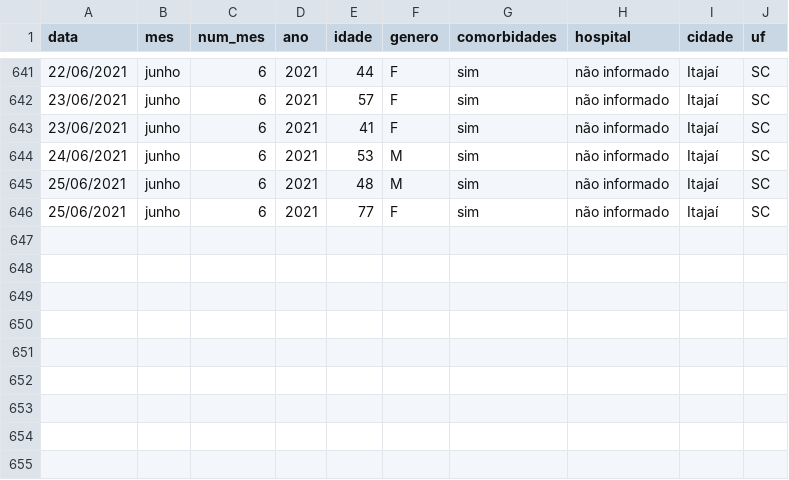
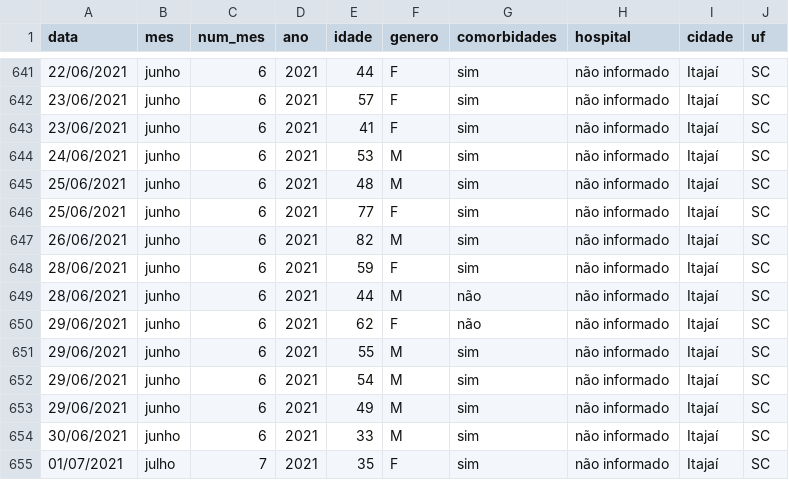
Before and after one commit to ingoramos/dashboardItj, a CSV file: obitos_covid.csv, drawn as a sheet; only a part is shown, gaps mark what is left out; the diff names each change by its address in the sheet, - before the commit and + after, or states it on an @@ line.

```diff
--- a/obitos_covid.csv
+++ b/obitos_covid.csv
+row 647: 26/06/2021 | junho | 6 | 2021 | 82 | M | sim | não informado | Itajaí | SC
+row 648: 28/06/2021 | junho | 6 | 2021 | 59 | F | sim | não informado | Itajaí | SC
+row 649: 28/06/2021 | junho | 6 | 2021 | 44 | M | não | não informado | Itajaí | SC
+row 650: 29/06/2021 | junho | 6 | 2021 | 62 | F | não | não informado | Itajaí | SC
+row 651: 29/06/2021 | junho | 6 | 2021 | 55 | M | sim | não informado | Itajaí | SC
+row 652: 29/06/2021 | junho | 6 | 2021 | 54 | M | sim | não informado | Itajaí | SC
+row 653: 29/06/2021 | junho | 6 | 2021 | 49 | M | sim | não informado | Itajaí | SC
+row 654: 30/06/2021 | junho | 6 | 2021 | 33 | M | sim | não informado | Itajaí | SC
+row 655: 01/07/2021 | julho | 7 | 2021 | 35 | F | sim | não informado | Itajaí | SC
```
Also changed, not shown: covid_Itajai.csv, marieta.csv, 1 other file.
